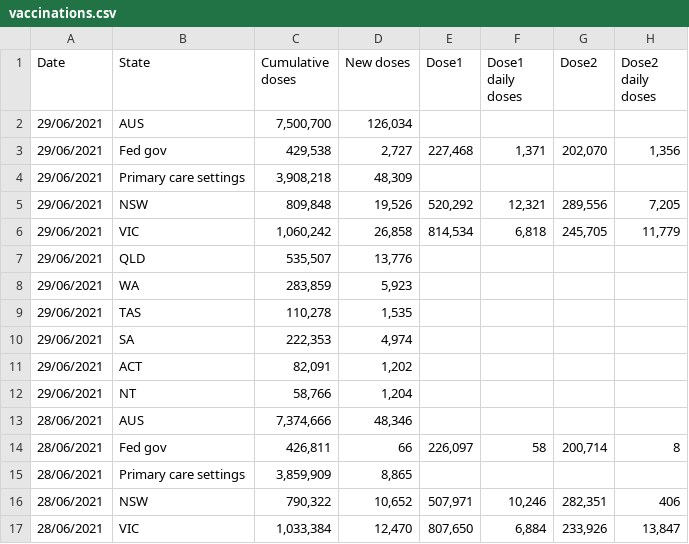
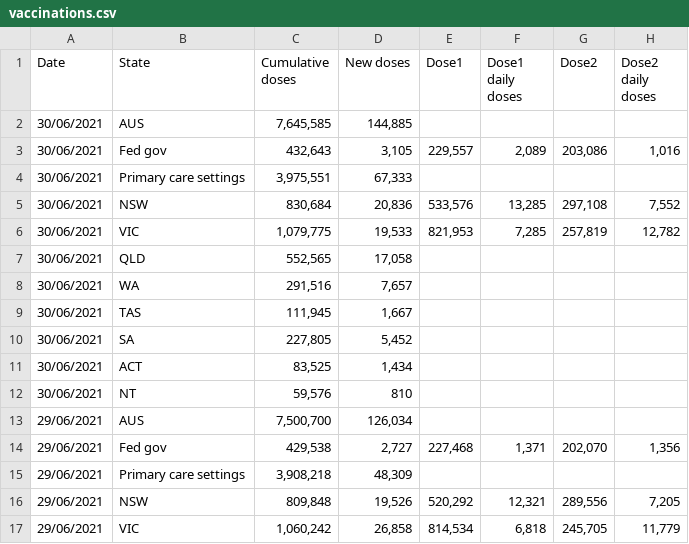
Before and after one commit to Georift/australian-vaccine-rollout, a CSV file: vaccinations.csv, drawn as a sheet; only a part is shown; the shorter side is filled out with more unchanged rows; the diff names each change by its address in the sheet, - before the commit and + after, or states it on an @@ line.

```diff
--- a/vaccinations.csv
+++ b/vaccinations.csv
+row 2: 30/06/2021 | AUS | 7,645,585 | 144,885
+row 3: 30/06/2021 | Fed gov | 432,643 | 3,105 | 229,557 | 2,089 | 203,086 | 1,016
+row 4: 30/06/2021 | Primary care settings | 3,975,551 | 67,333
+row 5: 30/06/2021 | NSW | 830,684 | 20,836 | 533,576 | 13,285 | 297,108 | 7,552
+row 6: 30/06/2021 | VIC | 1,079,775 | 19,533 | 821,953 | 7,285 | 257,819 | 12,782
+row 7: 30/06/2021 | QLD | 552,565 | 17,058
+row 8: 30/06/2021 | WA | 291,516 | 7,657
+row 9: 30/06/2021 | TAS | 111,945 | 1,667
+row 10: 30/06/2021 | SA | 227,805 | 5,452
+row 11: 30/06/2021 | ACT | 83,525 | 1,434
+row 12: 30/06/2021 | NT | 59,576 | 810
```
Also changed, not shown: 1 other file.
